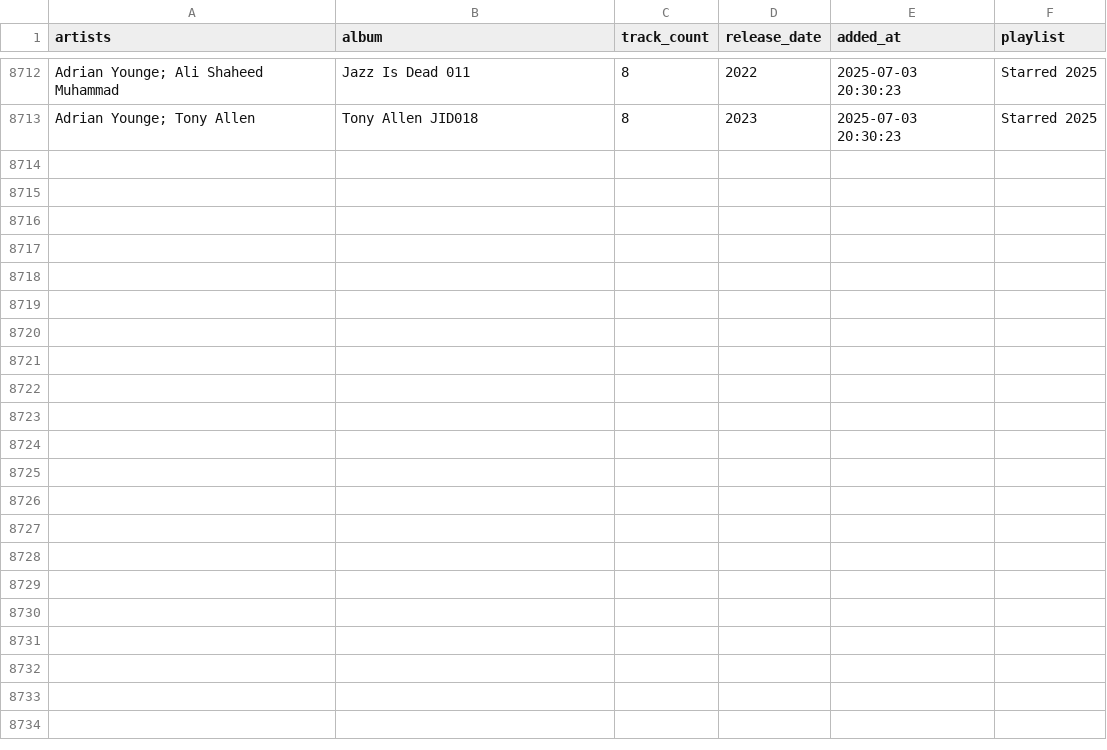
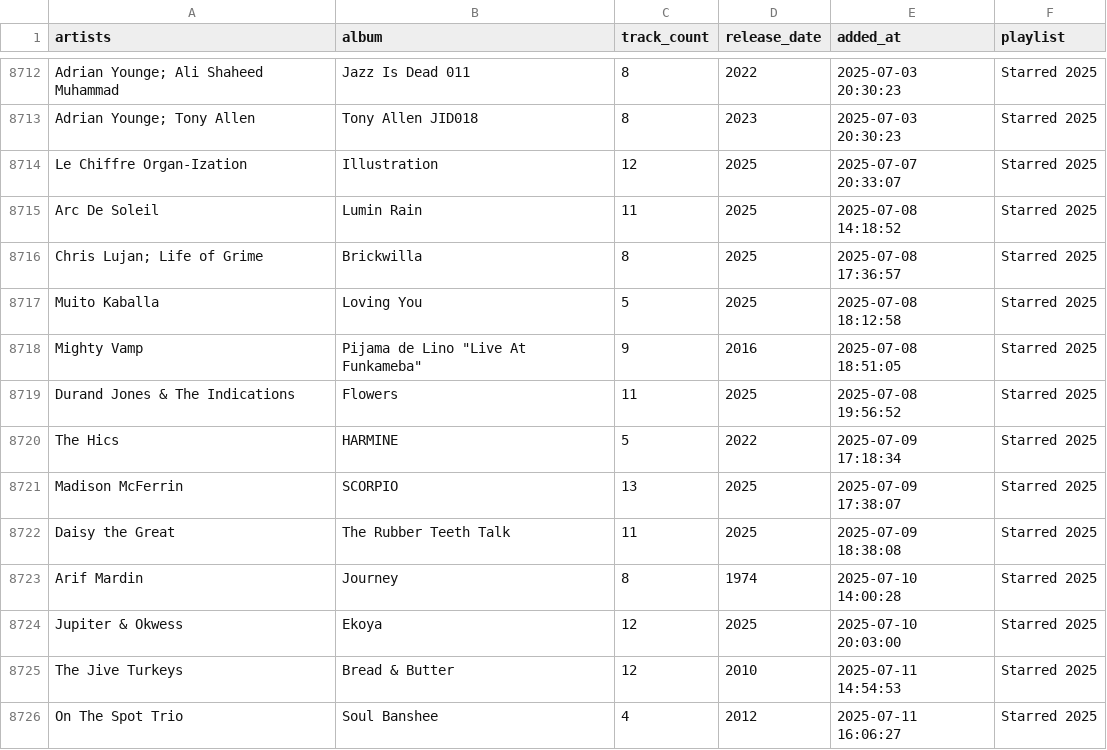
Before and after one commit to ccb012100/spotify-playlists, a TSV file: albums/starred_albums.tsv, drawn as a sheet; only a part is shown, gaps mark what is left out.

```diff
--- a/albums/starred_albums.tsv
+++ b/albums/starred_albums.tsv
@@ -8713 +8713,14 @@ Adrian Younge; Ali Shaheed Muhammad	Jazz Is Dead 011	8	2022	2025-07-03 20:30:23
 Adrian Younge; Tony Allen	Tony Allen JID018	8	2023	2025-07-03 20:30:23	Starred 2025
+Le Chiffre Organ-Ization	Illustration	12	2025	2025-07-07 20:33:07	Starred 2025
+Arc De Soleil	Lumin Rain	11	2025	2025-07-08 14:18:52	Starred 2025
+Chris Lujan; Life of Grime	Brickwilla	8	2025	2025-07-08 17:36:57	Starred 2025
+Muito Kaballa	Loving You	5	2025	2025-07-08 18:12:58	Starred 2025
+Mighty Vamp	Pijama de Lino "Live At Funkameba"	9	2016	2025-07-08 18:51:05	Starred 2025
+Durand Jones & The Indications	Flowers	11	2025	2025-07-08 19:56:52	Starred 2025
+The Hics	HARMINE	5	2022	2025-07-09 17:18:34	Starred 2025
+Madison McFerrin	SCORPIO	13	2025	2025-07-09 17:38:07	Starred 2025
+Daisy the Great	The Rubber Teeth Talk	11	2025	2025-07-09 18:38:08	Starred 2025
+Arif Mardin	Journey	8	1974	2025-07-10 14:00:28	Starred 2025
+Jupiter & Okwess	Ekoya	12	2025	2025-07-10 20:03:00	Starred 2025
+The Jive Turkeys	Bread & Butter	12	2010	2025-07-11 14:54:53	Starred 2025
+On The Spot Trio	Soul Banshee	4	2012	2025-07-11 16:06:27	Starred 2025
```
Also changed, not shown: albums/sorted_albums.tsv, 1 other file.
